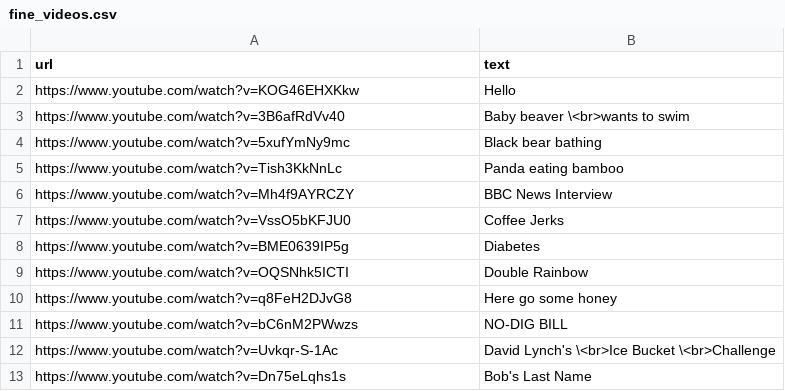
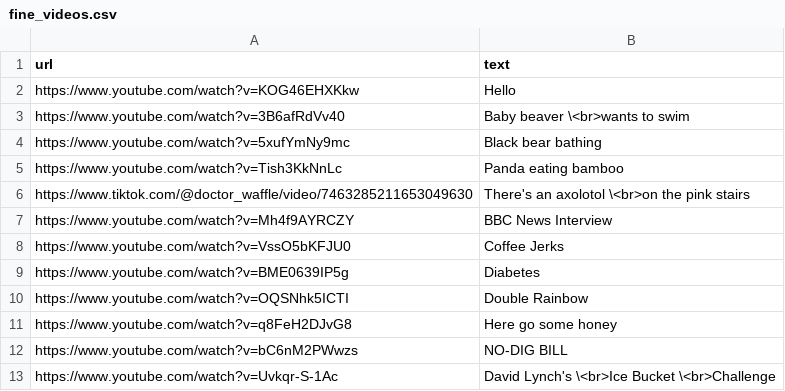
Before and after one commit to pmlandwehr/pmlandwehr.github.io, a CSV file: links/fine_videos.csv, drawn as a sheet; only a part is shown; the shorter side is filled out with more unchanged rows.

Commit message:
Update fine_videos.csv
Add axololotl video

```diff
--- a/links/fine_videos.csv
+++ b/links/fine_videos.csv
@@ -5,2 +5,3 @@ https://www.youtube.com/watch?v=5xufYmNy9mc,Black bear bathing
 https://www.youtube.com/watch?v=Tish3KkNnLc,Panda eating bamboo
+https://www.tiktok.com/@doctor_waffle/video/7463285211653049630,There's an axolotol \<br>on the pink stairs
 https://www.youtube.com/watch?v=Mh4f9AYRCZY,BBC News Interview
```
